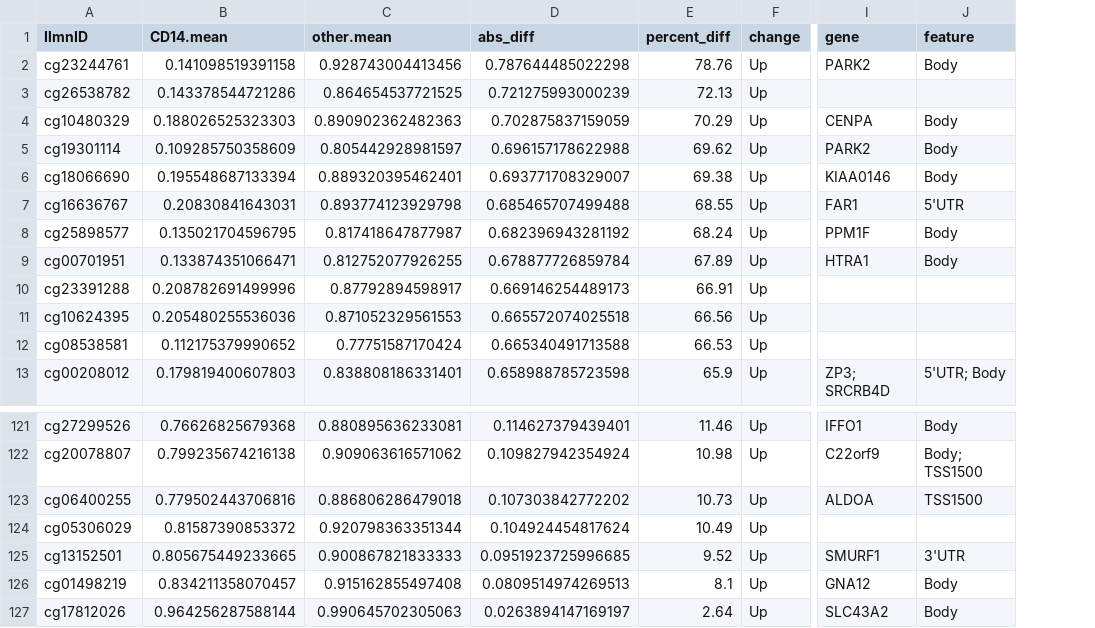
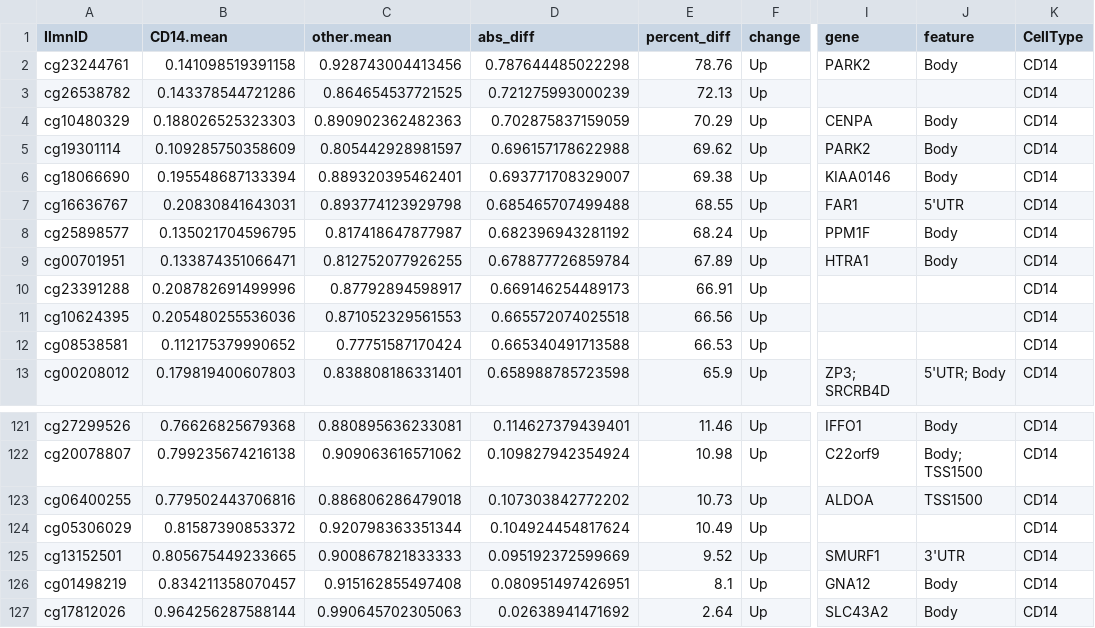
Before and after one commit to sirselim/immunecell_methylation_paper_data, a CSV file: CD14_CpG_Markers.csv, drawn as a sheet; only a part is shown, gaps mark what is left out; the diff names each change by its address in the sheet, - before the commit and + after, or states it on an @@ line.

```diff
--- a/CD14_CpG_Markers.csv
+++ b/CD14_CpG_Markers.csv
+column K (CellType), rows 2-13: all CD14; rows 121-127: all CD14
-D125 (abs_diff): 0.0951923725996685
+D125 (abs_diff): 0.095192372599669
-D126 (abs_diff): 0.0809514974269513
+D126 (abs_diff): 0.080951497426951
-D127 (abs_diff): 0.0263894147169197
+D127 (abs_diff): 0.02638941471692
```
Also changed, not shown: CD19_CpG_Markers.csv, CD4_CpG_Markers.csv, 11 other files.
